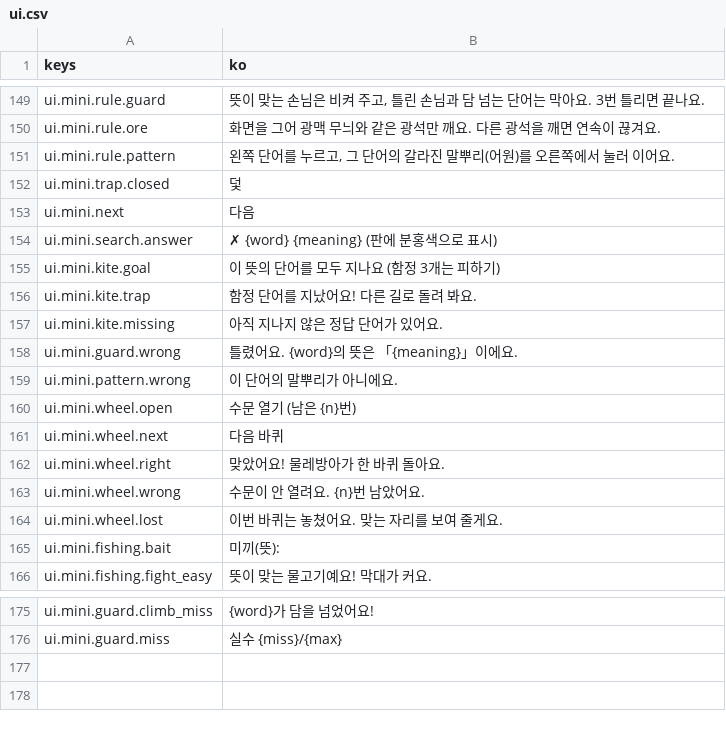
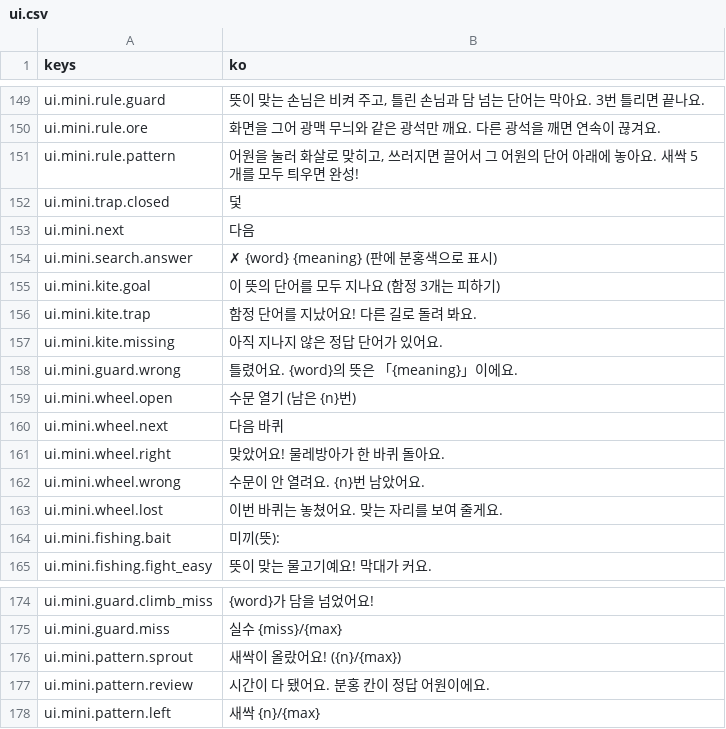
Before and after one commit to rosymaro/etymology-rpg, a CSV file: locale/ui.csv, drawn as a sheet; only a part is shown, gaps mark what is left out; removed rows and columns are numbered as before the commit, all else as after; the diff names each change by its address in the sheet, - before the commit and + after, or states it on an @@ line.

```diff
--- a/locale/ui.csv
+++ b/locale/ui.csv
-B151 (ko): 왼쪽 단어를 누르고, 그 단어의 갈라진 말뿌리(어원)를 오른쪽에서 눌러 이어요.
+B151 (ko): 어원을 눌러 화살로 맞히고, 쓰러지면 끌어서 그 어원의 단어 아래에 놓아요. 새싹 5개를 모두 틔우면 완성!
-row 159: ui.mini.pattern.wrong | 이 단어의 말뿌리가 아니에요.
+row 176: ui.mini.pattern.sprout | 새싹이 올랐어요! ({n}/{max})
+row 177: ui.mini.pattern.review | 시간이 다 됐어요. 분홍 칸이 정답 어원이에요.
+row 178: ui.mini.pattern.left | 새싹 {n}/{max}
```
Also changed, not shown: locale/story.csv, 18 other files.
